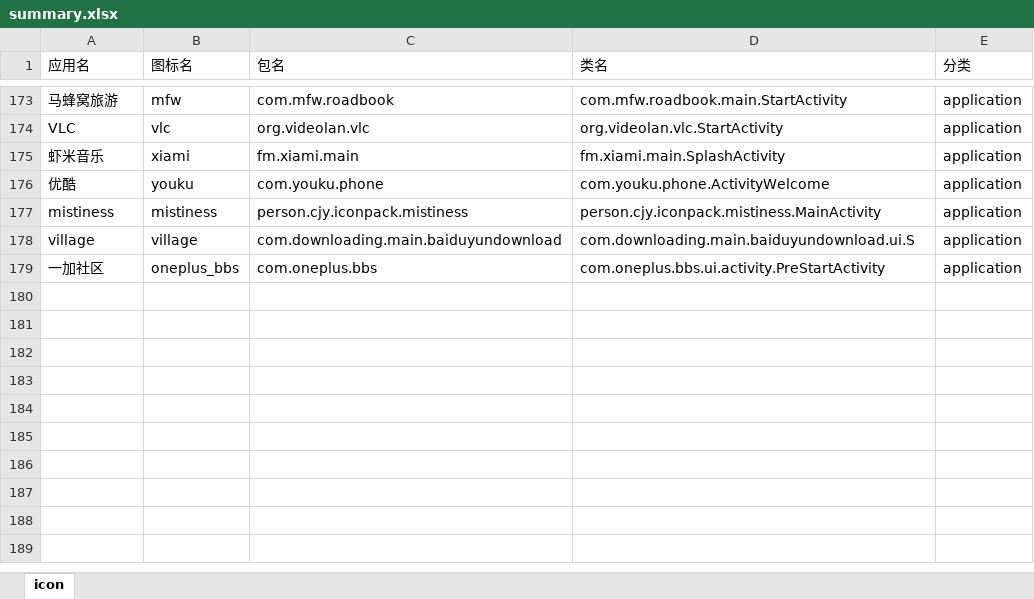
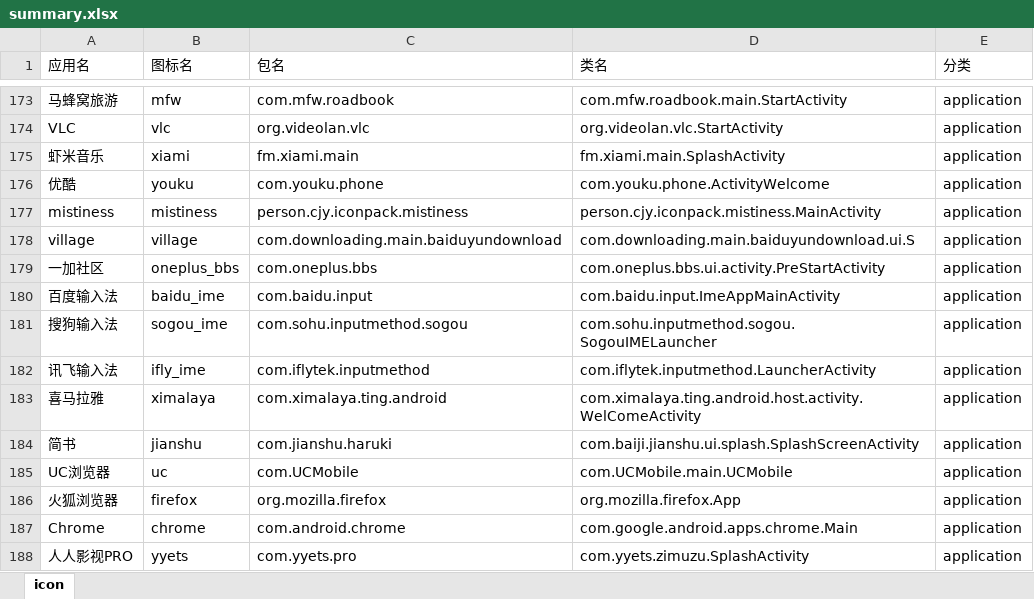
Before and after one commit to cjycsm/mistiness-iconpack, an Excel workbook: summary.xlsx, sheet icon, drawn as a sheet; only a part is shown, gaps mark what is left out; values as stored, in another font and other column widths than the file's, no borders; the diff names each change by its address in the sheet, - before the commit and + after, or states it on an @@ line.

```diff
--- a/summary.xlsx (sheet icon)
+++ b/summary.xlsx (sheet icon)
+row 180: 百度输入法 | baidu_ime | com.baidu.input | com.baidu.input.ImeAppMainActivity | application
+row 181: 搜狗输入法 | sogou_ime | com.sohu.inputmethod.sogou | com.sohu.inputmethod.sogou.SogouIMELauncher | application
+row 182: 讯飞输入法 | ifly_ime | com.iflytek.inputmethod | com.iflytek.inputmethod.LauncherActivity | application
+row 183: 喜马拉雅 | ximalaya | com.ximalaya.ting.android | com.ximalaya.ting.android.host.activity.WelComeActivity | application
+row 184: 简书 | jianshu | com.jianshu.haruki | com.baiji.jianshu.ui.splash.SplashScreenActivity | application
+row 185: UC浏览器 | uc | com.UCMobile | com.UCMobile.main.UCMobile | application
+row 186: 火狐浏览器 | firefox | org.mozilla.firefox | org.mozilla.firefox.App | application
+row 187: Chrome | chrome | com.android.chrome | com.google.android.apps.chrome.Main | application
+row 188: 人人影视PRO | yyets | com.yyets.pro | com.yyets.zimuzu.SplashActivity | application
```
Also changed, not shown: 9 other files.
